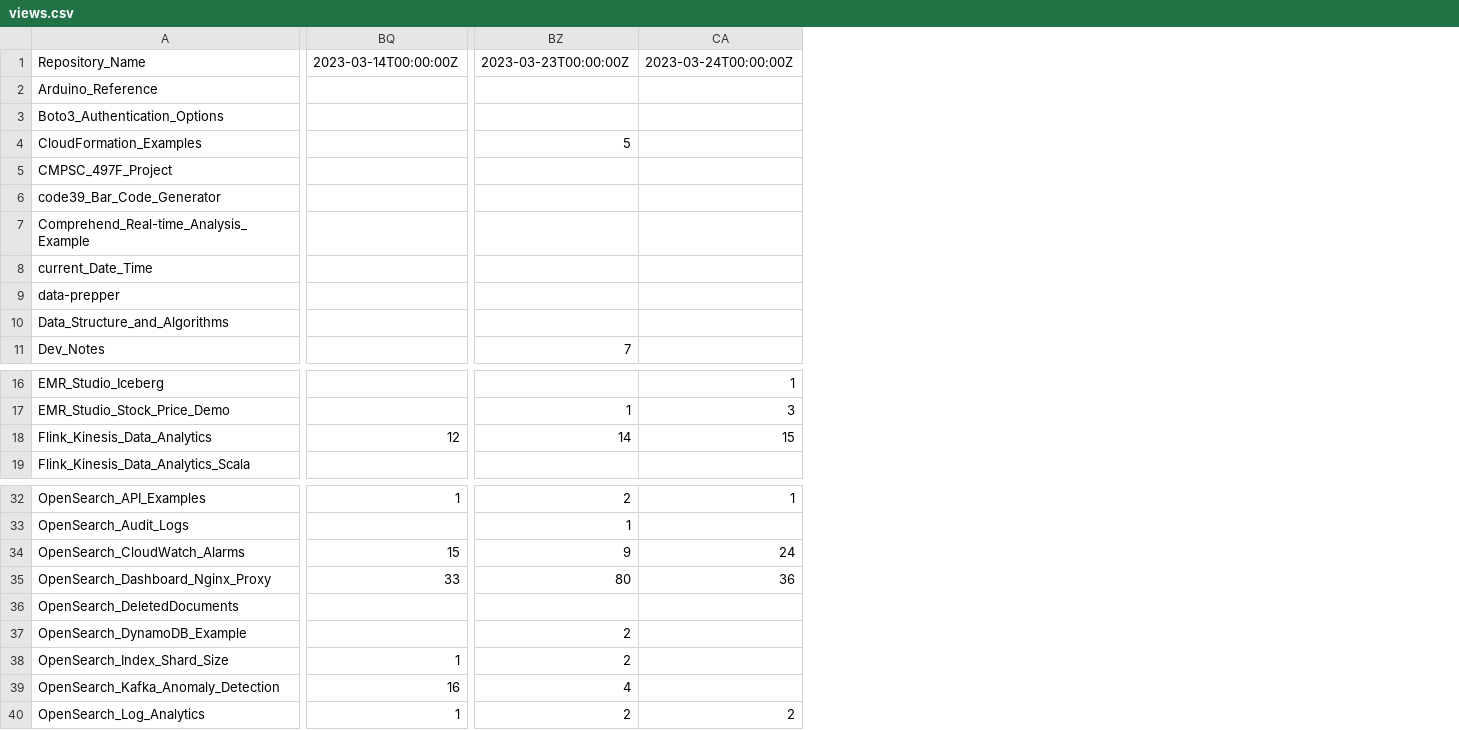
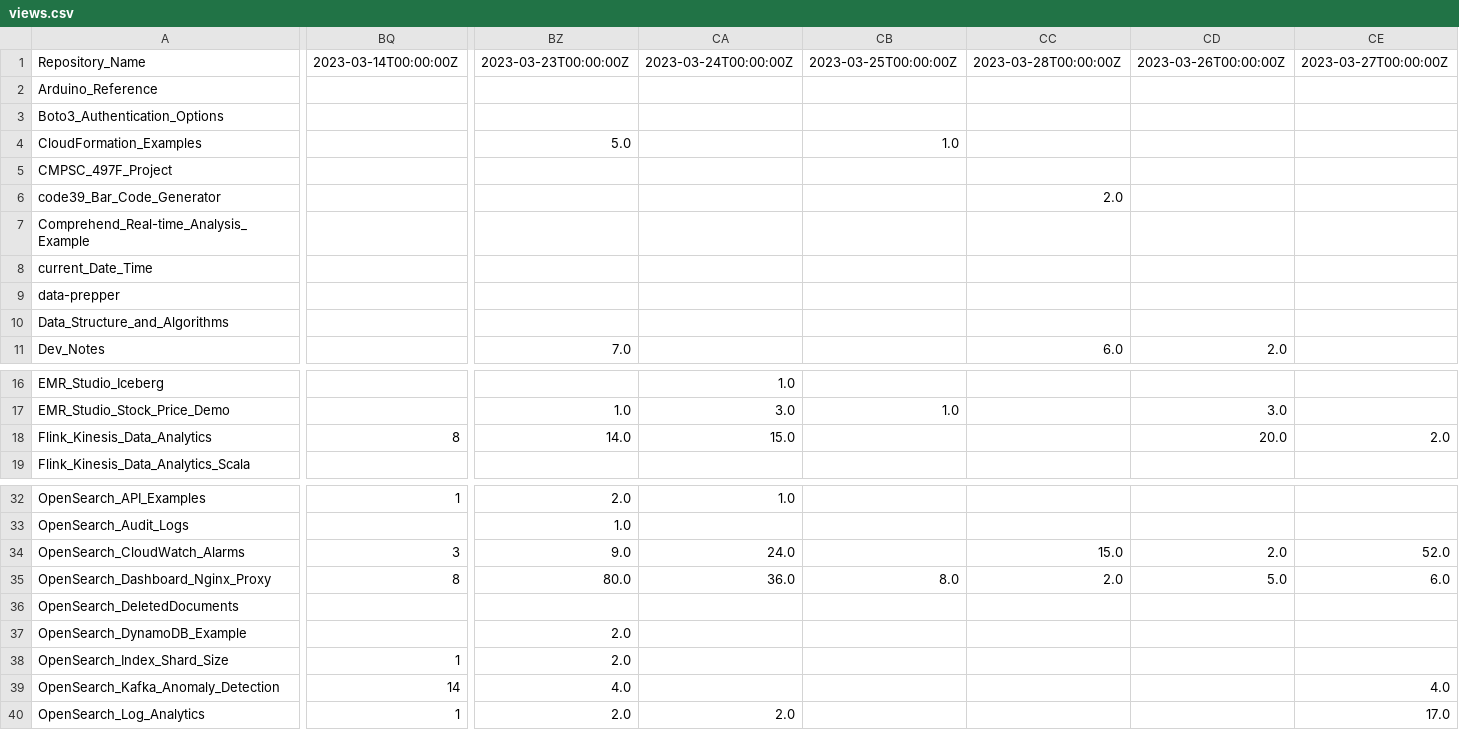
Before and after one commit to ev2900/GitHub_Insigths_History, a CSV file: Metric_Collection/Metric_Data/views.csv, drawn as a sheet; only a part is shown, gaps mark what is left out; removed rows and columns are numbered as before the commit, all else as after; the diff names each change by its address in the sheet, - before the commit and + after, or states it on an @@ line.

```diff
--- a/Metric_Collection/Metric_Data/views.csv
+++ b/Metric_Collection/Metric_Data/views.csv
-column BZ, rows 1-11: 2023-03-23T00:00:00Z |  |  | 5 |  |  |  |  |  |  | 7; rows 17-18: 1 | 14; rows 32-40: 2 | 1 | 9 | 80 |  | 2 | 2 | 4 | 2
-column CA, row 1: 2023-03-24T00:00:00Z; rows 16-18: 1 | 3 | 15; rows 32-40: 1 |  | 24 | 36 |  |  |  |  | 2
+column BZ, rows 1-11: 2023-03-23T00:00:00Z |  |  | 5.0 |  |  |  |  |  |  | 7.0; rows 17-18: 1.0 | 14.0; rows 32-40: 2.0 | 1.0 | 9.0 | 80.0 |  | 2.0 | 2.0 | 4.0 | 2.0
+column CA, row 1: 2023-03-24T00:00:00Z; rows 16-18: 1.0 | 3.0 | 15.0; rows 32-40: 1.0 |  | 24.0 | 36.0 |  |  |  |  | 2.0
+column CB, rows 1-4: 2023-03-25T00:00:00Z |  |  | 1.0; row 17: 1.0; row 35: 8.0
+column CC, rows 1-11: 2023-03-28T00:00:00Z |  |  |  |  | 2.0 |  |  |  |  | 6.0; rows 34-35: 15.0 | 2.0
+column CD, rows 1-11: 2023-03-26T00:00:00Z |  |  |  |  |  |  |  |  |  | 2.0; rows 17-18: 3.0 | 20.0; rows 34-35: 2.0 | 5.0
+column CE, row 1: 2023-03-27T00:00:00Z; row 18: 2.0; rows 34-40: 52.0 | 6.0 |  |  |  | 4.0 | 17.0
-BQ18: 12
+BQ18: 8
-BQ34: 15
+BQ34: 3
-BQ35: 33
+BQ35: 8
-BQ39: 16
+BQ39: 14
```
Also changed, not shown: Metric_Collection/Metric_Data/unique_visits.csv.
